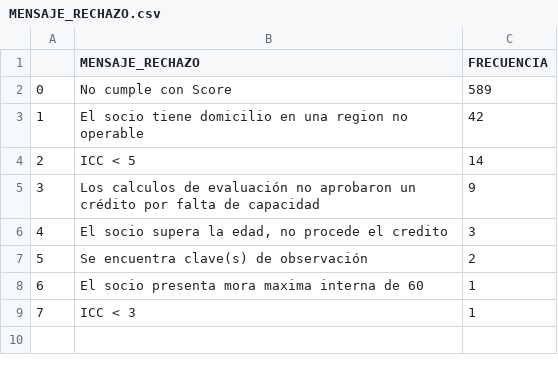
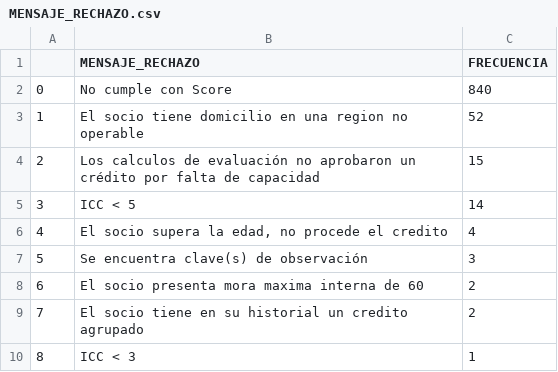
Before and after one commit to taniiaaaaaaa/CMV_ACTIVACASH_2, a CSV file: MENSAJE_RECHAZO.csv, drawn as a sheet; removed rows and columns are numbered as before the commit, all else as after; the diff names each change by its address in the sheet, - before the commit and + after, or states it on an @@ line.

```diff
--- a/MENSAJE_RECHAZO.csv
+++ b/MENSAJE_RECHAZO.csv
-C2 (FRECUENCIA): 589
+C2 (FRECUENCIA): 840
-C3 (FRECUENCIA): 42
+C3 (FRECUENCIA): 52
+row 4: 2 | Los calculos de evaluación no aprobaron un crédito por falta de capacidad | 15
@@ column A renumbered from row 5 down @@
-row 5: 3 | Los calculos de evaluación no aprobaron un crédito por falta de capacidad | 9
-C6 (FRECUENCIA): 3
+C6 (FRECUENCIA): 4
-C7 (FRECUENCIA): 2
+C7 (FRECUENCIA): 3
-C8 (FRECUENCIA): 1
+C8 (FRECUENCIA): 2
+row 9: 7 | El socio tiene en su historial un credito agrupado | 2
```
Also changed, not shown: EN PROCESO.csv, FECHAS.csv, 11 other files.
